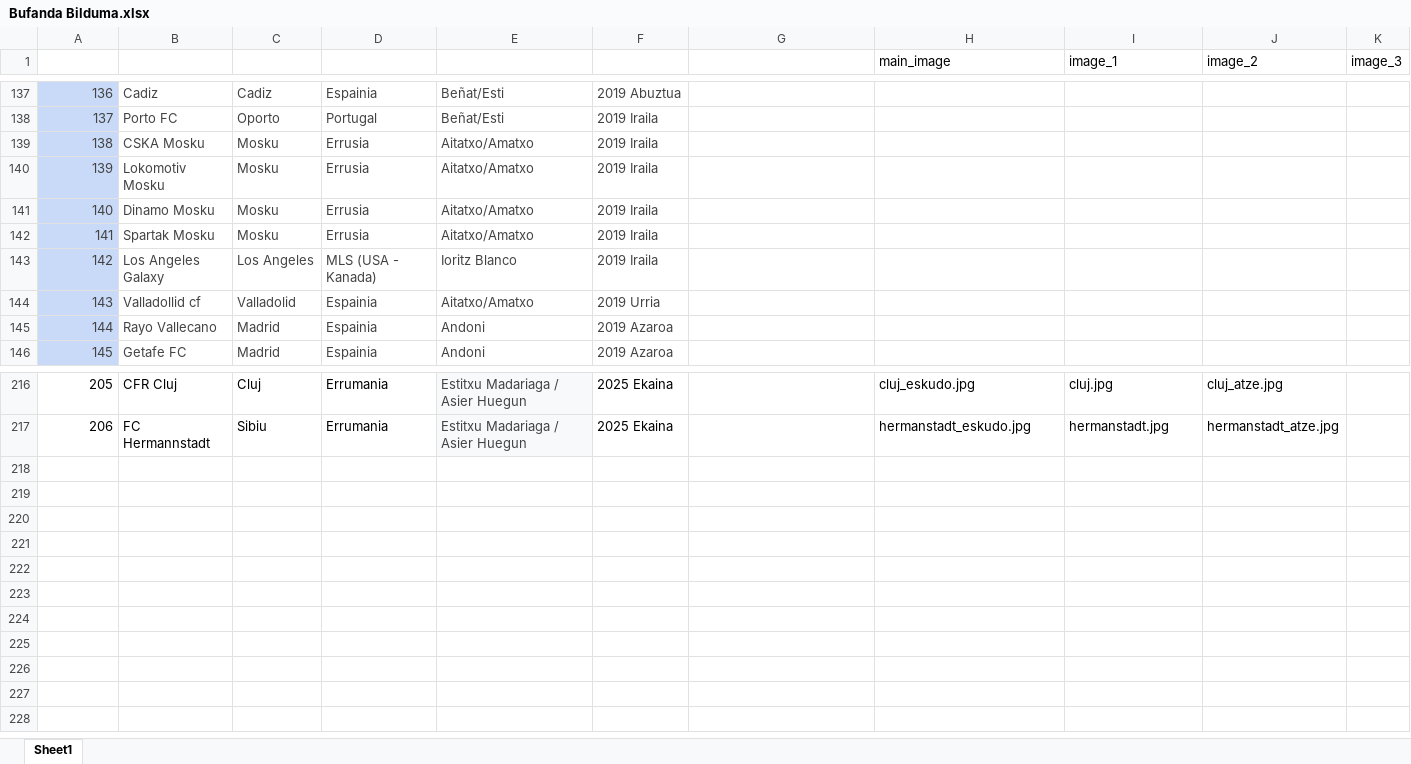
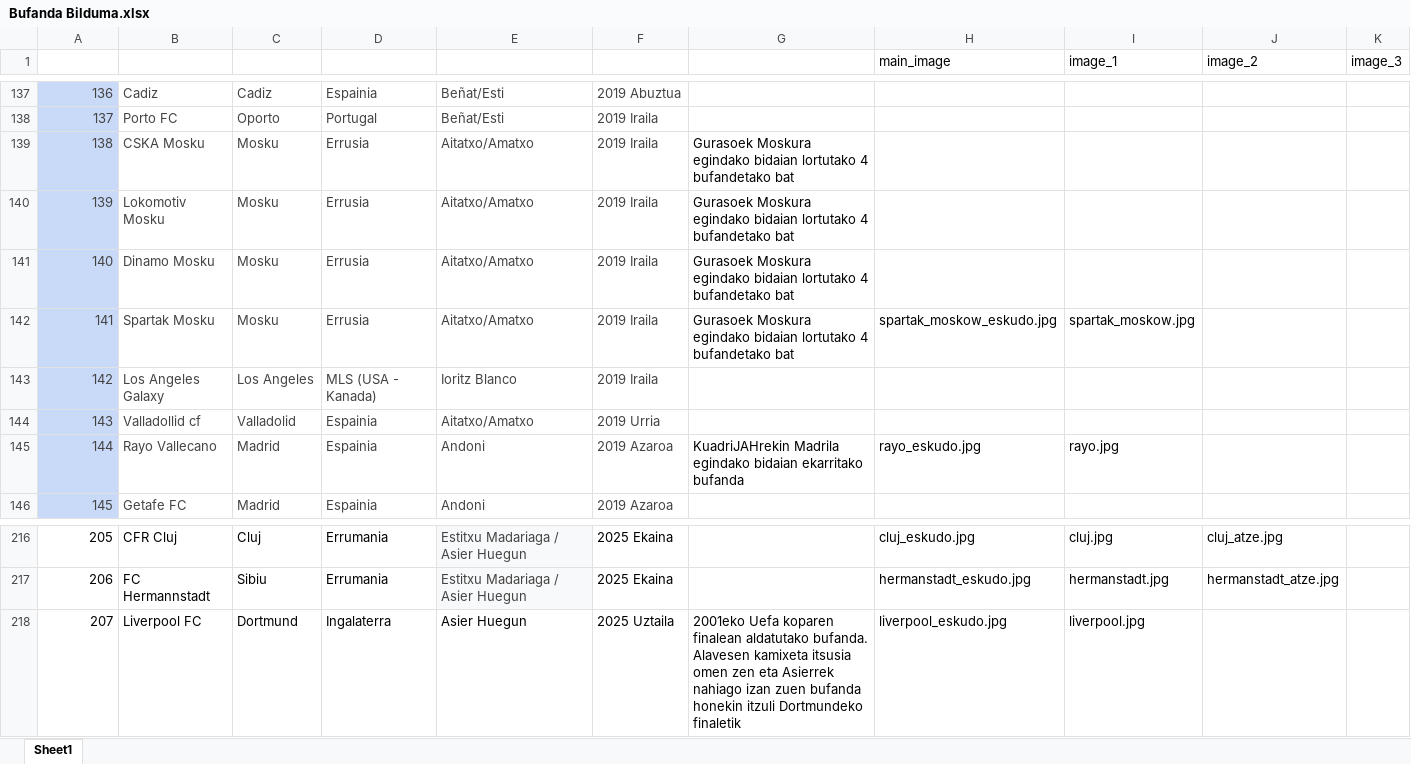
Before and after one commit to andmujika/bufandaweb, an Excel workbook: Bufanda Bilduma.xlsx, sheet Sheet1, drawn as a sheet; only a part is shown, gaps mark what is left out; values as stored, in another font and other column widths than the file's, no borders; table styles not drawn; the diff names each change by its address in the sheet, - before the commit and + after, or states it on an @@ line.

```diff
--- a/Bufanda Bilduma.xlsx (sheet Sheet1)
+++ b/Bufanda Bilduma.xlsx (sheet Sheet1)
-G139:G142 (BESTE): (empty)
+G139:G142 (BESTE): Gurasoek Moskura egindako bidaian lortutako 4 bufandetako bat
-H142 (main_image): (empty)
+H142 (main_image): spartak_moskow_eskudo.jpg
-I142 (image_1): (empty)
+I142 (image_1): spartak_moskow.jpg
-G145 (BESTE): (empty)
+G145 (BESTE): KuadriJAHrekin Madrila egindako bidaian ekarritako bufanda
-H145 (main_image): (empty)
+H145 (main_image): rayo_eskudo.jpg
-I145 (image_1): (empty)
+I145 (image_1): rayo.jpg
+row 218: 207 | Liverpool FC | Dortmund | Ingalaterra | Asier Huegun | 2025 Uztaila | 2001eko Uefa koparen finalean aldatutako bufanda. Alavesen kamixeta itsusia omen zen eta Asierrek nahiago izan zuen bufanda honekin itzuli Dortmundeko finaletik | liverpool_eskudo.jpg | liverpool.jpg
```
Also changed, not shown: 12 other files.
